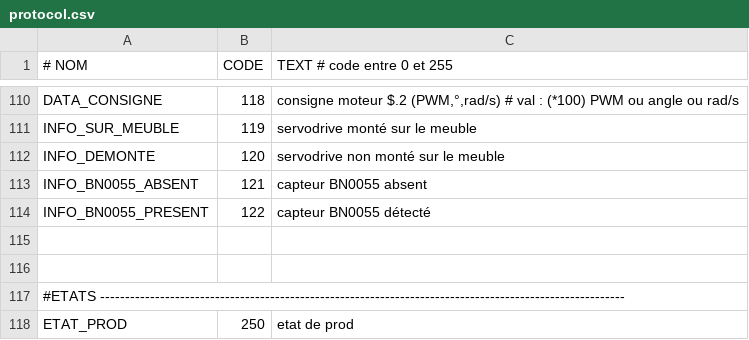
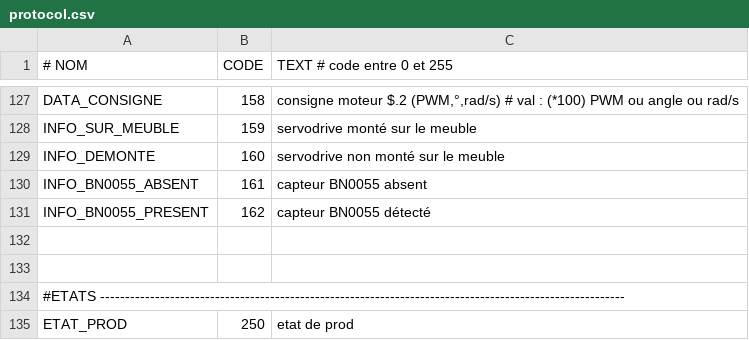
Before and after one commit to pierreallier/ArduinoPorteBlum, a CSV file: protocol.csv, drawn as a sheet; only a part is shown, gaps mark what is left out; the diff covers the shown part only.

```diff
--- a/protocol.csv
+++ b/protocol.csv
@@ -110,6 +127,6 @@
-    DATA_CONSIGNE               ; 118   ; "consigne moteur $.2 (PWM,°,rad/s)"   # val : (*100) PWM ou angle ou rad/s
-    INFO_SUR_MEUBLE             ; 119   ; "servodrive monté sur le meuble"
-    INFO_DEMONTE                ; 120   ; "servodrive non monté sur le meuble"
-    INFO_BN0055_ABSENT          ; 121   ; "capteur BN0055 absent"
-    INFO_BN0055_PRESENT         ; 122   ; "capteur BN0055 détecté"
+    DATA_CONSIGNE               ; 158   ; "consigne moteur $.2 (PWM,°,rad/s)"   # val : (*100) PWM ou angle ou rad/s
+    INFO_SUR_MEUBLE             ; 159   ; "servodrive monté sur le meuble"
+    INFO_DEMONTE                ; 160   ; "servodrive non monté sur le meuble"
+    INFO_BN0055_ABSENT          ; 161   ; "capteur BN0055 absent"
+    INFO_BN0055_PRESENT         ; 162   ; "capteur BN0055 détecté"
 
```
Also changed, not shown: 17 added rows and 8 edited cells elsewhere in this file, 5 other files.
